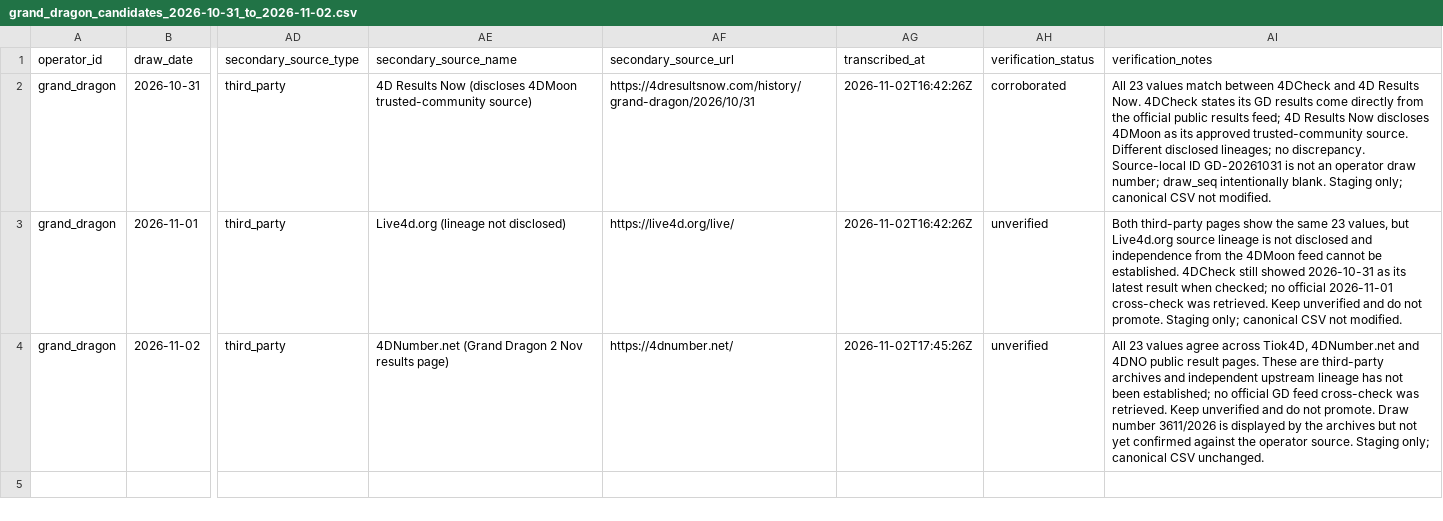
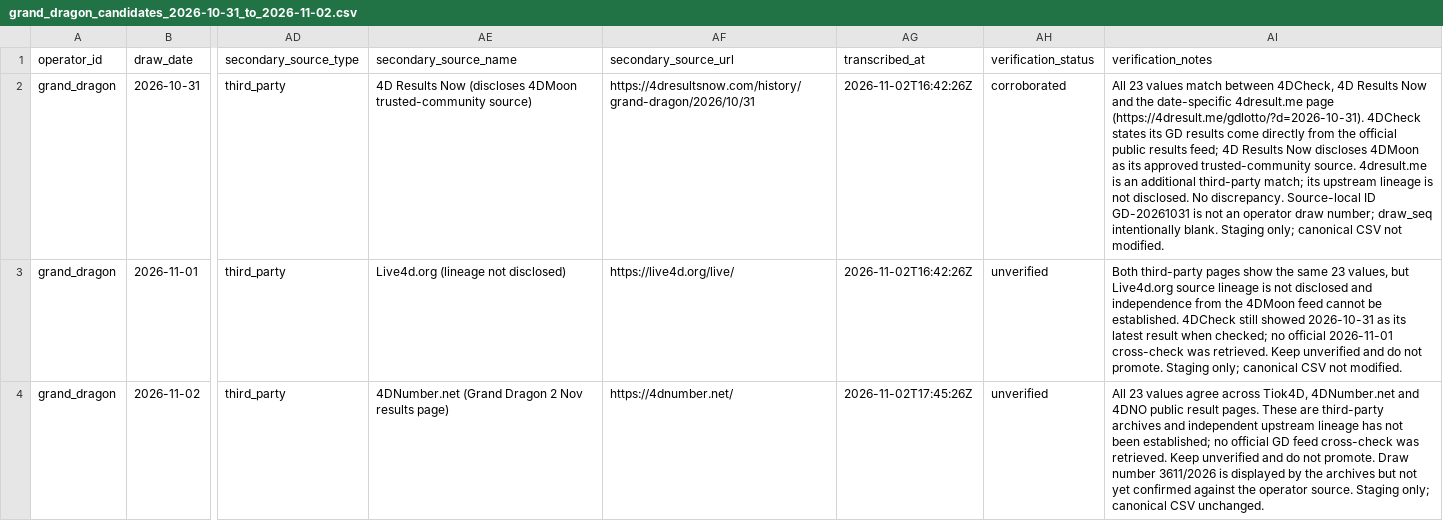
Before and after one commit to riverbird83/malaysia-4d, a CSV file: data/manual_import/grand_dragon_candidates_2026-10-31_to_2026-11-02.csv, drawn as a sheet; only a part is shown, gaps mark what is left out; the diff names each change by its address in the sheet, - before the commit and + after, or states it on an @@ line.

Commit message:
audit: add 4dresult.me full-draw corroboration for Grand Dragon 2026-10-31

```diff
--- a/data/manual_import/grand_dragon_candidates_2026-10-31_to_2026-11-02.csv
+++ b/data/manual_import/grand_dragon_candidates_2026-10-31_to_2026-11-02.csv
-AI2 (verification_notes): …match between 4DCheck and 4D Results Now. 4DCheck states its GD results come directly from the official public results feed; 4D Results Now discloses 4DMoon as its approved trusted-community source. Different disclosed lineages; no discrepancy. Source-local…
+AI2 (verification_notes): …match between 4DCheck, 4D Results Now and the date-specific 4dresult.me page (https://4dresult.me/gdlotto/?d=2026-10-31). 4DCheck states its GD results come directly from the official public results feed; 4D Results Now discloses 4DMoon as its approved trusted-community source. 4dresult.me is an additional third-party match; its upstream lineage is not disclosed. No discrepancy. Source-local…
```
